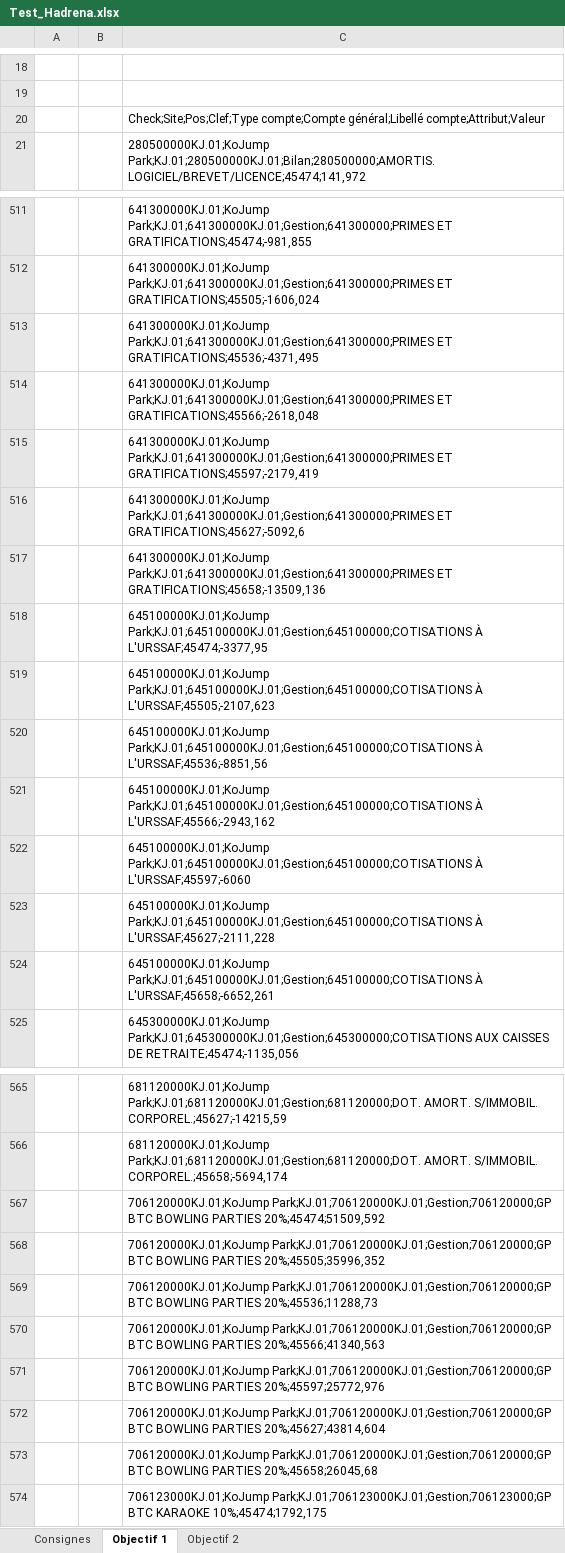
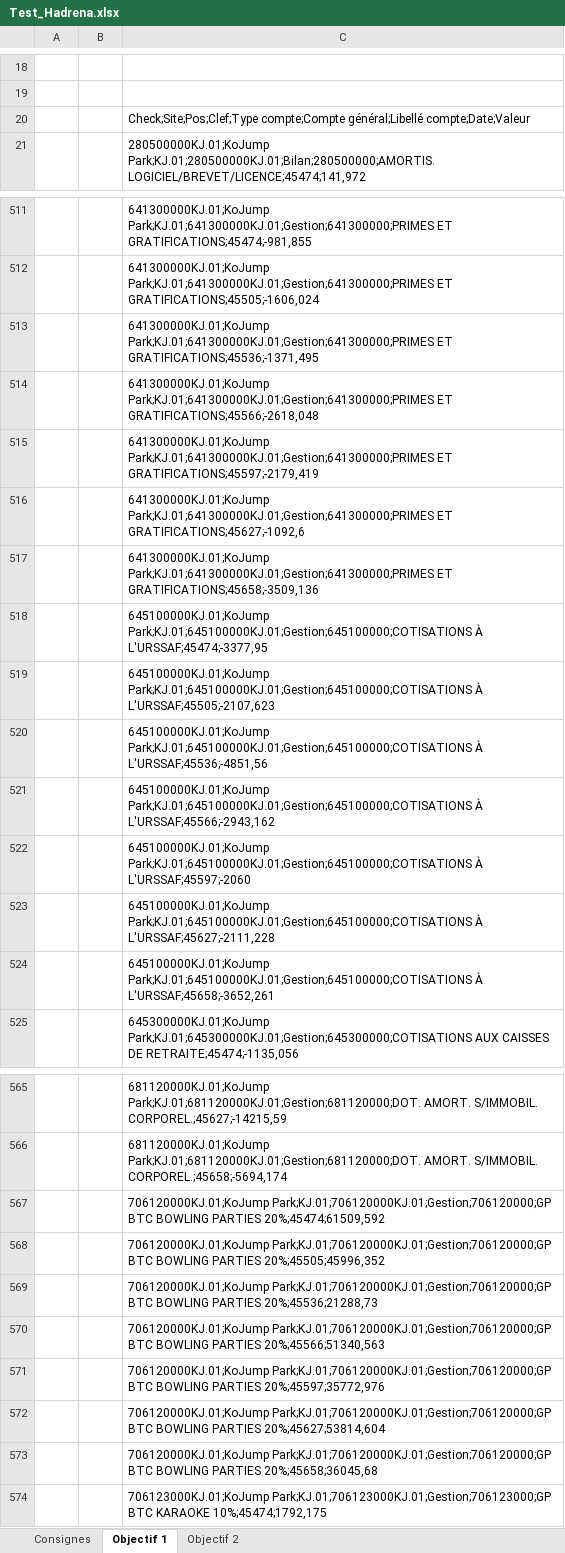
Before and after one commit to Hadrena-FPA/Test-Intern, an Excel workbook: Test_Hadrena.xlsx, sheet Objectif 1, drawn as a sheet; only a part is shown, gaps mark what is left out; values as stored, in another font and other column widths than the file's, no borders; charts and pictures not drawn; the diff covers the shown part only; the diff names each change by its address in the sheet, - before the commit and + after, or states it on an @@ line.

Commit message:
Add files via upload

```diff
--- a/Test_Hadrena.xlsx (sheet Objectif 1)
+++ b/Test_Hadrena.xlsx (sheet Objectif 1)
-C20: …compte;Compte général;Libellé compte;Attribut;Valeur
+C20: …compte;Compte général;Libellé compte;Date;Valeur
-C513: …Park;KJ.01;641300000KJ.01;Gestion;641300000;PRIMES ET GRATIFICATIONS;45536;-4371,495
+C513: …Park;KJ.01;641300000KJ.01;Gestion;641300000;PRIMES ET GRATIFICATIONS;45536;-1371,495
-C516: …Park;KJ.01;641300000KJ.01;Gestion;641300000;PRIMES ET GRATIFICATIONS;45627;-5092,6
+C516: …Park;KJ.01;641300000KJ.01;Gestion;641300000;PRIMES ET GRATIFICATIONS;45627;-1092,6
-C517: …Park;KJ.01;641300000KJ.01;Gestion;641300000;PRIMES ET GRATIFICATIONS;45658;-13509,136
+C517: …Park;KJ.01;641300000KJ.01;Gestion;641300000;PRIMES ET GRATIFICATIONS;45658;-3509,136
-C520: …Park;KJ.01;645100000KJ.01;Gestion;645100000;COTISATIONS À L'URSSAF;45536;-8851,56
+C520: …Park;KJ.01;645100000KJ.01;Gestion;645100000;COTISATIONS À L'URSSAF;45536;-4851,56
-C522: …Park;KJ.01;645100000KJ.01;Gestion;645100000;COTISATIONS À L'URSSAF;45597;-6060
+C522: …Park;KJ.01;645100000KJ.01;Gestion;645100000;COTISATIONS À L'URSSAF;45597;-2060
-C524: …Park;KJ.01;645100000KJ.01;Gestion;645100000;COTISATIONS À L'URSSAF;45658;-6652,261
+C524: …Park;KJ.01;645100000KJ.01;Gestion;645100000;COTISATIONS À L'URSSAF;45658;-3652,261
-C567: …BOWLING PARTIES 20%;45474;51509,592
+C567: …BOWLING PARTIES 20%;45474;61509,592
-C568: …BOWLING PARTIES 20%;45505;35996,352
+C568: …BOWLING PARTIES 20%;45505;45996,352
-C569: …BOWLING PARTIES 20%;45536;11288,73
+C569: …BOWLING PARTIES 20%;45536;21288,73
-C570: …BOWLING PARTIES 20%;45566;41340,563
+C570: …BOWLING PARTIES 20%;45566;51340,563
-C571: …BOWLING PARTIES 20%;45597;25772,976
+C571: …BOWLING PARTIES 20%;45597;35772,976
-C572: …BOWLING PARTIES 20%;45627;43814,604
+C572: …BOWLING PARTIES 20%;45627;53814,604
-C573: …BOWLING PARTIES 20%;45658;26045,68
+C573: …BOWLING PARTIES 20%;45658;36045,68
```
Also changed, not shown: 24 edited cells elsewhere in this sheet, sheet Consignes, charts or pictures.
